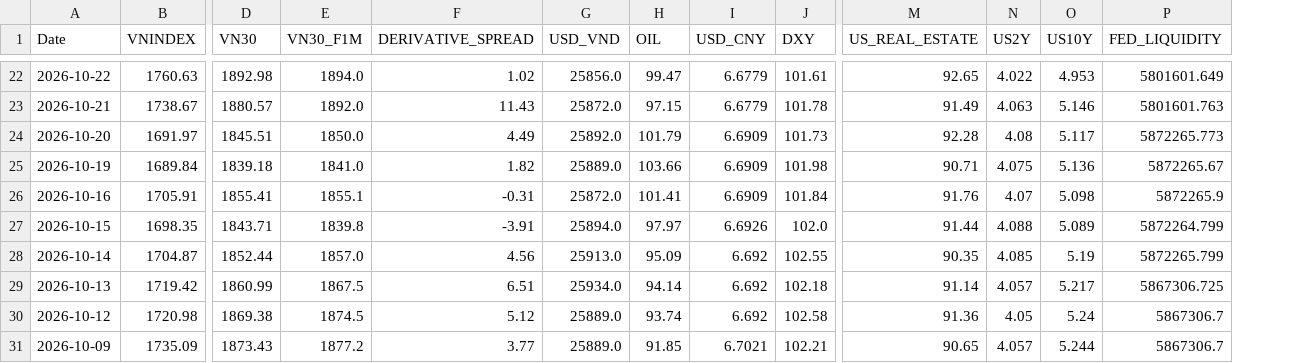
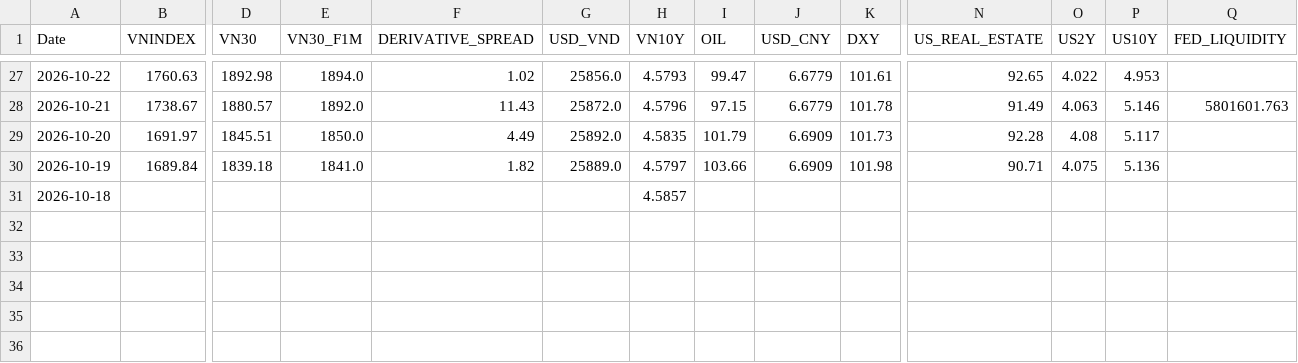
Before and after one commit to baoduonght/vnindexcycle, a CSV file: markets_database_now.csv, drawn as a sheet; only a part is shown, gaps mark what is left out; removed rows and columns are numbered as before the commit, all else as after; rows hold the shown columns only; the diff covers the shown part only; the diff names each change by its address in the sheet, - before the commit and + after, or states it on an @@ line.

```diff
--- a/markets_database_now.csv
+++ b/markets_database_now.csv
+column H (VN10Y), rows 27-30: 4.5793 | 4.5796 | 4.5835 | 4.5797
-Q27 (FED_LIQUIDITY): 5801601.649
+Q27 (FED_LIQUIDITY): (empty)
-Q29 (FED_LIQUIDITY): 5872265.773
+Q29 (FED_LIQUIDITY): (empty)
-Q30 (FED_LIQUIDITY): 5872265.67
+Q30 (FED_LIQUIDITY): (empty)
-row 26: 2026-10-16 | 1705.91 | 1855.41 | 1855.1 | -0.31 | 25872.0 | 101.41 | 6.6909 | 101.84 | 91.76 | 4.07 | 5.098 | 5872265.9
-row 27: 2026-10-15 | 1698.35 | 1843.71 | 1839.8 | -3.91 | 25894.0 | 97.97 | 6.6926 | 102.0 | 91.44 | 4.088 | 5.089 | 5872264.799
-row 28: 2026-10-14 | 1704.87 | 1852.44 | 1857.0 | 4.56 | 25913.0 | 95.09 | 6.692 | 102.55 | 90.35 | 4.085 | 5.19 | 5872265.799
-row 29: 2026-10-13 | 1719.42 | 1860.99 | 1867.5 | 6.51 | 25934.0 | 94.14 | 6.692 | 102.18 | 91.14 | 4.057 | 5.217 | 5867306.725
-row 30: 2026-10-12 | 1720.98 | 1869.38 | 1874.5 | 5.12 | 25889.0 | 93.74 | 6.692 | 102.58 | 91.36 | 4.05 | 5.24 | 5867306.7
-row 31: 2026-10-09 | 1735.09 | 1873.43 | 1877.2 | 3.77 | 25889.0 | 91.85 | 6.7021 | 102.21 | 90.65 | 4.057 | 5.244 | 5867306.7
+row 31: 2026-10-18 |  |  |  |  |  | 4.5857
```
Also changed, not shown: 5 added rows and 26 edited cells elsewhere in this file, 3 other files.
